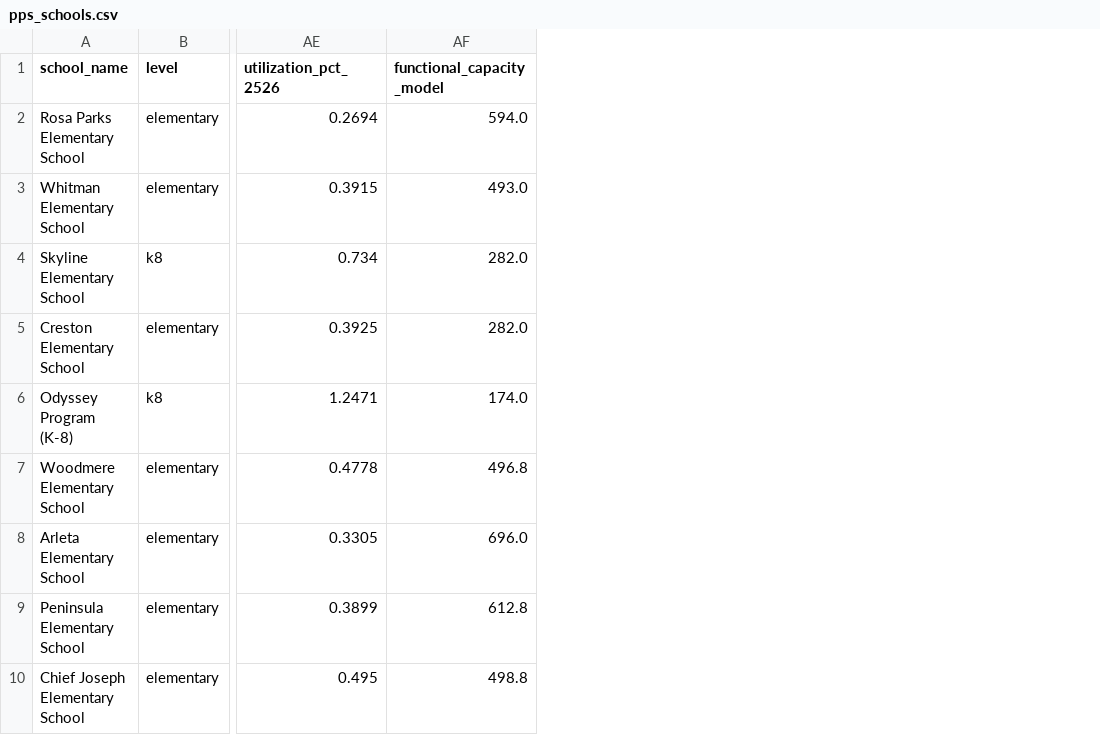
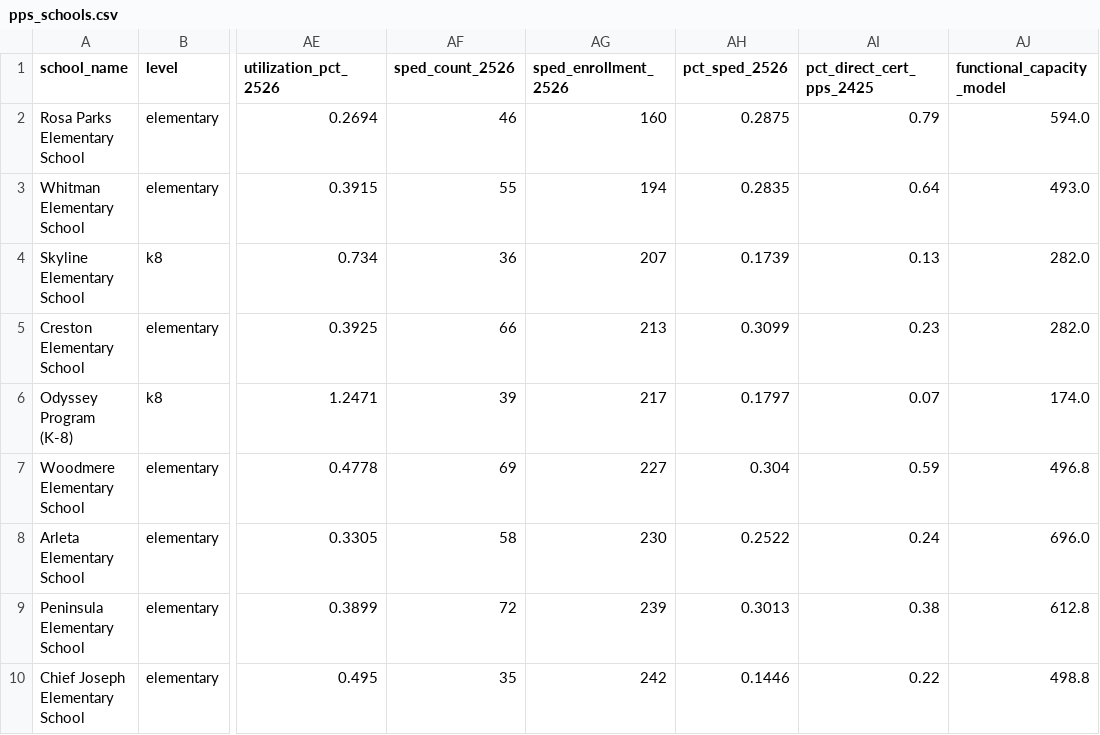
Before and after one commit to meub/pps-data, a CSV file: data/pps_schools.csv, drawn as a sheet; only a part is shown, gaps mark what is left out; the diff names each change by its address in the sheet, - before the commit and + after, or states it on an @@ line.

Commit message:
Add special education section: IEP counts by school (PPS Oct 2025), poverty scatter, scenario estimates

```diff
--- a/data/pps_schools.csv
+++ b/data/pps_schools.csv
+column AF (sped_count_2526), rows 2-10: 46 | 55 | 36 | 66 | 39 | 69 | 58 | 72 | 35
+column AG (sped_enrollment_2526), rows 2-10: 160 | 194 | 207 | 213 | 217 | 227 | 230 | 239 | 242
+column AH (pct_sped_2526), rows 2-10: 0.2875 | 0.2835 | 0.1739 | 0.3099 | 0.1797 | 0.304 | 0.2522 | 0.3013 | 0.1446
+column AI (pct_direct_cert_pps_2425), rows 2-10: 0.79 | 0.64 | 0.13 | 0.23 | 0.07 | 0.59 | 0.24 | 0.38 | 0.22
```
Also changed, not shown: 8 other files.
